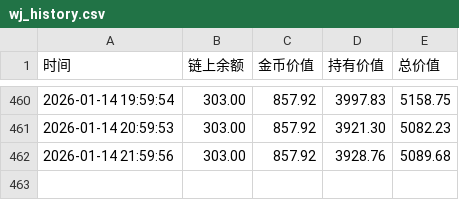
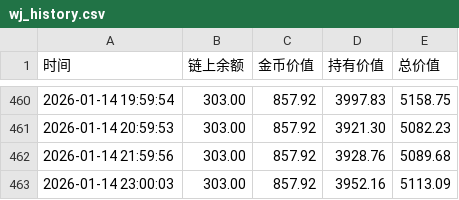
Before and after one commit to oymuzi/FDF, a CSV file: data/wj_history.csv, drawn as a sheet; only a part is shown, gaps mark what is left out.

```diff
--- a/data/wj_history.csv
+++ b/data/wj_history.csv
@@ -462 +462,2 @@
 2026-01-14 21:59:56,303.00,857.92,3928.76,5089.68
+2026-01-14 23:00:03,303.00,857.92,3952.16,5113.09
```
Also changed, not shown: data/mz_history.csv, 1 other file.
